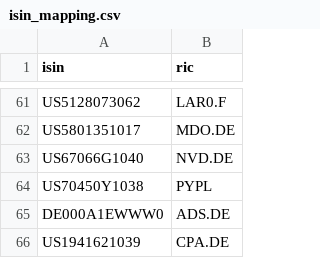
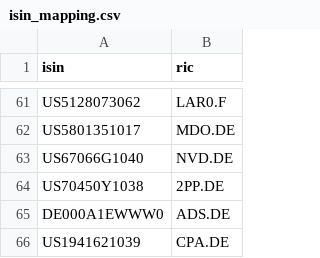
Before and after one commit to kapsner/miscellaneous2, a CSV file: r2source/fin/isin_mapping.csv, drawn as a sheet; only a part is shown, gaps mark what is left out.

```diff
--- a/r2source/fin/isin_mapping.csv
+++ b/r2source/fin/isin_mapping.csv
@@ -63,3 +63,3 @@ US5801351017,MDO.DE
 US67066G1040,NVD.DE
-US70450Y1038,PYPL
+US70450Y1038,2PP.DE
 DE000A1EWWW0,ADS.DE
```
Also changed, not shown: 1 other file.
